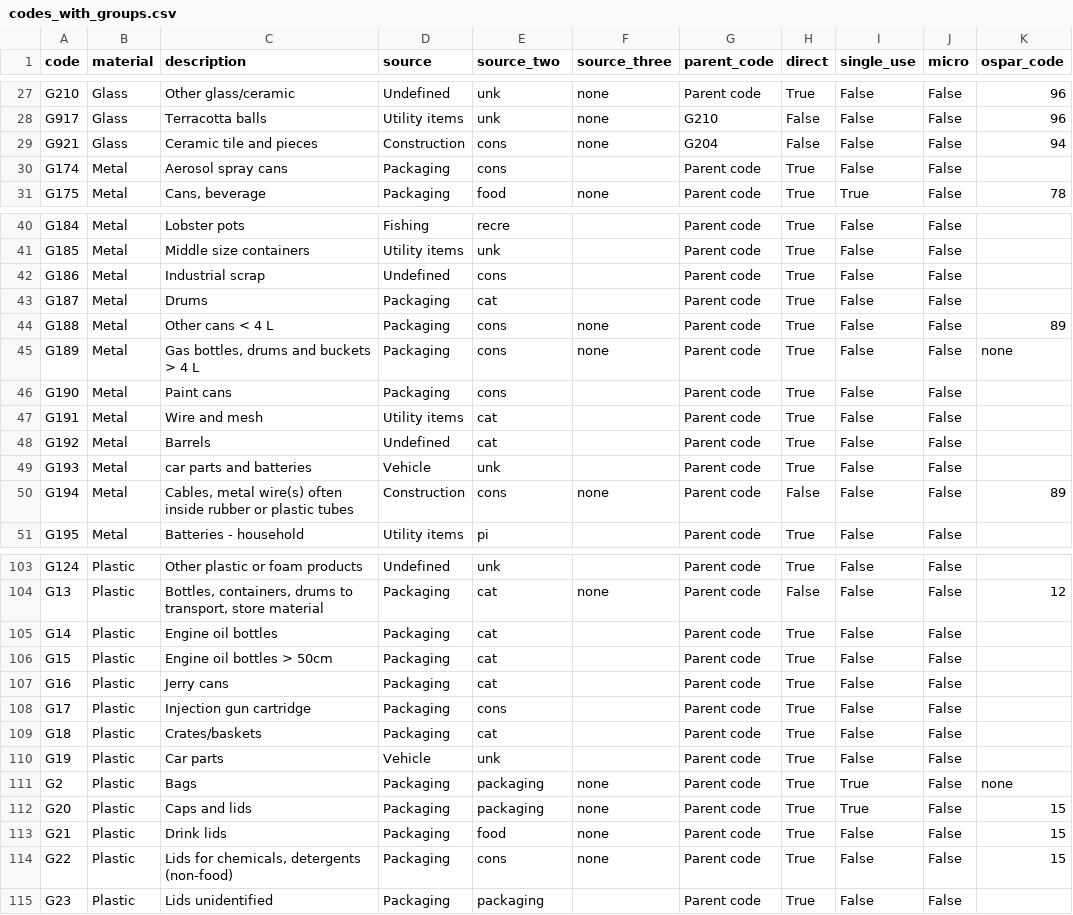
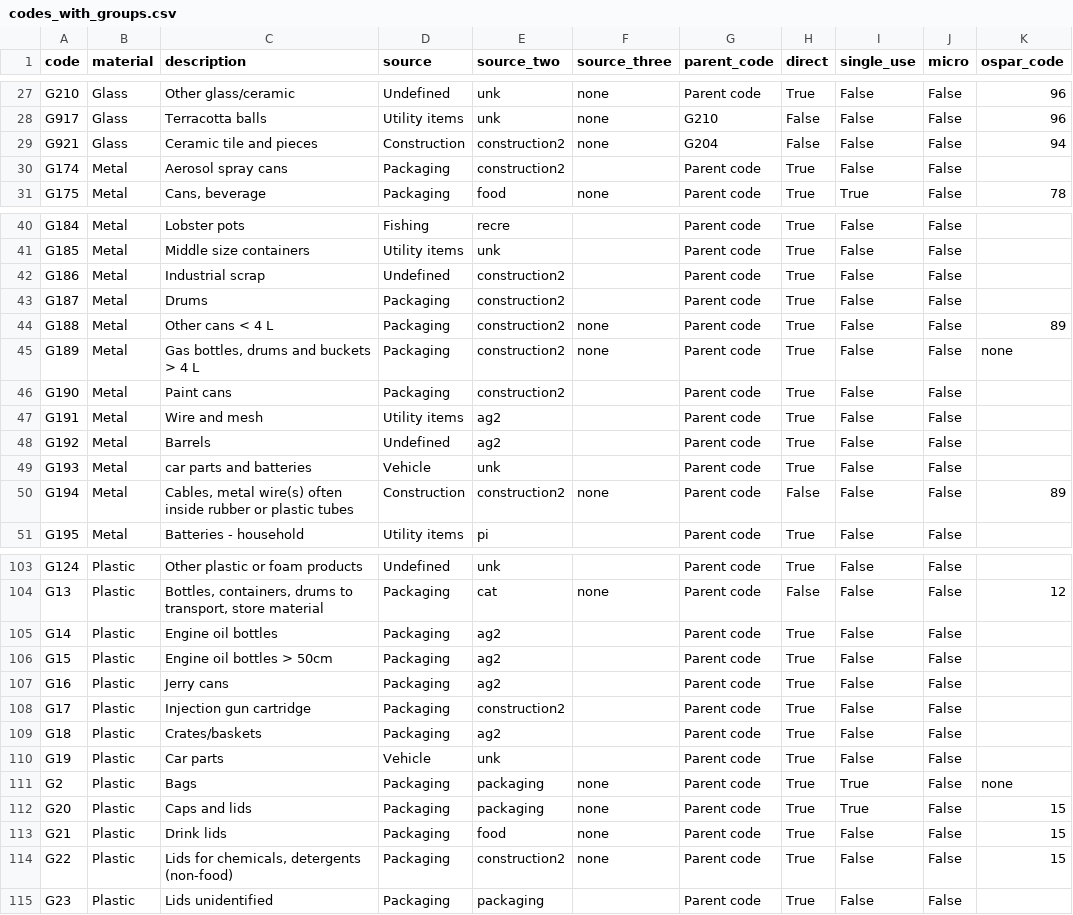
Before and after one commit to hammerdirt-analyst/iqals, a CSV file: output/code_groups/codes_with_groups.csv, drawn as a sheet; only a part is shown, gaps mark what is left out; the diff covers the shown part only.

Commit message:
refined ag2 and construction2 groups

```diff
--- a/output/code_groups/codes_with_groups.csv
+++ b/output/code_groups/codes_with_groups.csv
@@ -28,4 +28,4 @@ G210,Glass,Other glass/ceramic,Undefined,unk,none,Parent code,True,False,False,9
 G917,Glass,Terracotta balls,Utility items,unk,none,G210,False,False,False,96
-G921,Glass,Ceramic tile and pieces,Construction,cons,none,G204,False,False,False,94
-G174,Metal,Aerosol spray cans,Packaging,cons,,Parent code,True,False,False,
+G921,Glass,Ceramic tile and pieces,Construction,construction2,none,G204,False,False,False,94
+G174,Metal,Aerosol spray cans,Packaging,construction2,,Parent code,True,False,False,
 G175,Metal,"Cans, beverage",Packaging,food,none,Parent code,True,True,False,78
@@ -41,11 +41,11 @@ G184,Metal,Lobster pots,Fishing,recre,,Parent code,True,False,False,
 G185,Metal,Middle size containers,Utility items,unk,,Parent code,True,False,False,
-G186,Metal,Industrial scrap,Undefined,cons,,Parent code,True,False,False,
-G187,Metal,Drums,Packaging,cat,,Parent code,True,False,False,
-G188,Metal,Other cans < 4 L,Packaging,cons,none,Parent code,True,False,False,89
-G189,Metal,"Gas bottles, drums and buckets > 4 L",Packaging,cons,none,Parent code,True,False,False,none
-G190,Metal,Paint cans,Packaging,cons,,Parent code,True,False,False,
-G191,Metal,Wire and mesh,Utility items,cat,,Parent code,True,False,False,
-G192,Metal,Barrels,Undefined,cat,,Parent code,True,False,False,
+G186,Metal,Industrial scrap,Undefined,construction2,,Parent code,True,False,False,
+G187,Metal,Drums,Packaging,construction2,,Parent code,True,False,False,
+G188,Metal,Other cans < 4 L,Packaging,construction2,none,Parent code,True,False,False,89
+G189,Metal,"Gas bottles, drums and buckets > 4 L",Packaging,construction2,none,Parent code,True,False,False,none
+G190,Metal,Paint cans,Packaging,construction2,,Parent code,True,False,False,
+G191,Metal,Wire and mesh,Utility items,ag2,,Parent code,True,False,False,
+G192,Metal,Barrels,Undefined,ag2,,Parent code,True,False,False,
 G193,Metal,car parts and batteries,Vehicle,unk,,Parent code,True,False,False,
-G194,Metal,"Cables, metal wire(s) often inside rubber or plastic tubes",Construction,cons,none,Parent code,False,False,False,89
+G194,Metal,"Cables, metal wire(s) often inside rubber or plastic tubes",Construction,construction2,none,Parent code,False,False,False,89
 G195,Metal,Batteries - household,Utility items,pi,,Parent code,True,False,False,
@@ -104,7 +104,7 @@ G124,Plastic,Other plastic or foam products,Undefined,unk,,Parent code,True,Fals
 G13,Plastic,"Bottles, containers, drums to transport, store material",Packaging,cat,none,Parent code,False,False,False,12
-G14,Plastic,Engine oil bottles,Packaging,cat,,Parent code,True,False,False,
-G15,Plastic,Engine oil bottles > 50cm,Packaging,cat,,Parent code,True,False,False,
-G16,Plastic,Jerry cans,Packaging,cat,,Parent code,True,False,False,
-G17,Plastic,Injection gun cartridge,Packaging,cons,,Parent code,True,False,False,
-G18,Plastic,Crates/baskets,Packaging,cat,,Parent code,True,False,False,
+G14,Plastic,Engine oil bottles,Packaging,ag2,,Parent code,True,False,False,
+G15,Plastic,Engine oil bottles > 50cm,Packaging,ag2,,Parent code,True,False,False,
+G16,Plastic,Jerry cans,Packaging,ag2,,Parent code,True,False,False,
+G17,Plastic,Injection gun cartridge,Packaging,construction2,,Parent code,True,False,False,
+G18,Plastic,Crates/baskets,Packaging,ag2,,Parent code,True,False,False,
 G19,Plastic,Car parts,Vehicle,unk,,Parent code,True,False,False,
@@ -113,3 +113,3 @@ G20,Plastic,Caps and lids,Packaging,packaging,none,Parent code,True,True,False,1
 G21,Plastic,Drink lids,Packaging,food,none,Parent code,True,False,False,15
-G22,Plastic,"Lids for chemicals, detergents (non-food)",Packaging,cons,none,Parent code,True,False,False,15
+G22,Plastic,"Lids for chemicals, detergents (non-food)",Packaging,construction2,none,Parent code,True,False,False,15
 G23,Plastic,Lids unidentified,Packaging,packaging,,Parent code,True,False,False,
```
Also changed, not shown: 40 edited cells elsewhere in this file, 14 other files.
